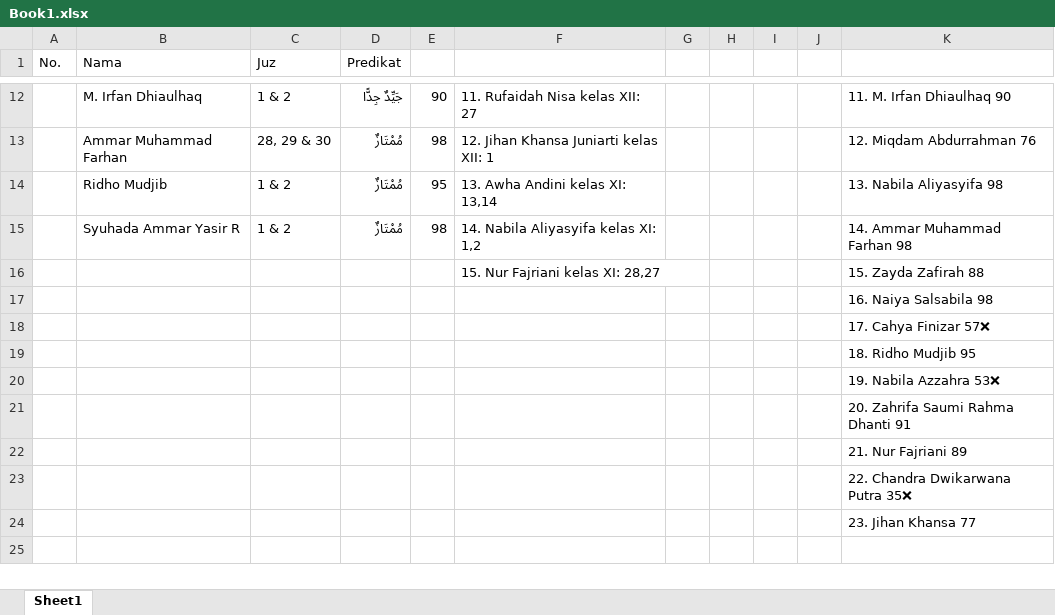
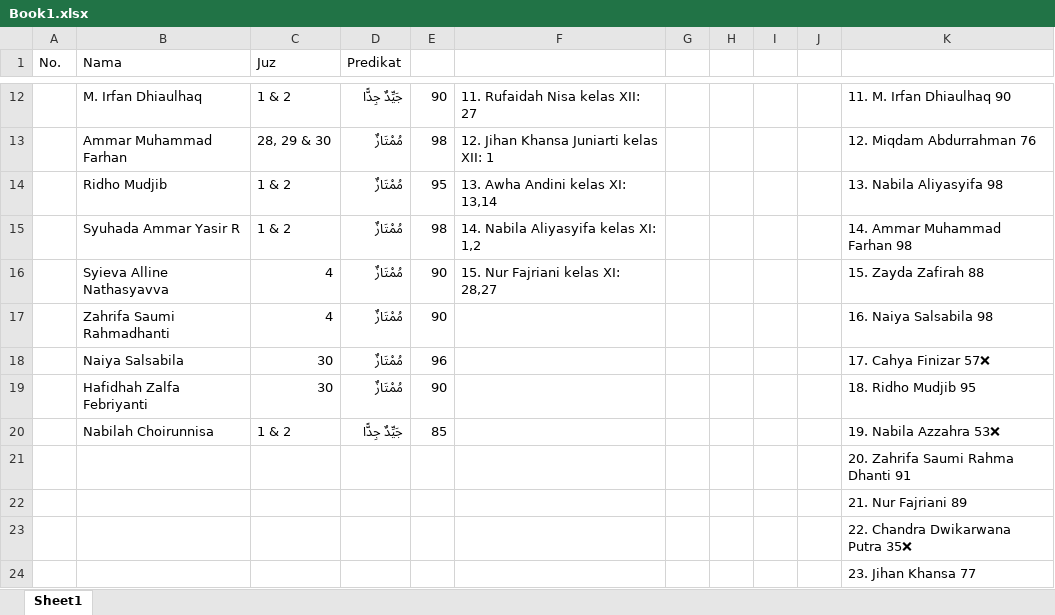
Before and after one commit to ichsanazmi/Design, an Excel workbook: Istiqlal/Sekolah/SMA/Tahfidz 2022/Book1.xlsx, sheet Sheet1, drawn as a sheet; only a part is shown, gaps mark what is left out; values as stored, in another font and other column widths than the file's, no borders; removed rows and columns are numbered as before the commit, all else as after; the diff names each change by its address in the sheet, - before the commit and + after, or states it on an @@ line.

```diff
--- a/Istiqlal/Sekolah/SMA/Tahfidz 2022/Book1.xlsx (sheet Sheet1)
+++ b/Istiqlal/Sekolah/SMA/Tahfidz 2022/Book1.xlsx (sheet Sheet1)
-row 16:  |  |  |  |  | 15. Nur Fajriani kelas XI: 28,27 |  |  |  |  | 15. Zayda Zafirah 88
-row 17:  |  |  |  |  |  |  |  |  |  | 16. Naiya Salsabila 98
-row 18:  |  |  |  |  |  |  |  |  |  | 17. Cahya Finizar 57❌
-row 19:  |  |  |  |  |  |  |  |  |  | 18. Ridho Mudjib 95
-row 20:  |  |  |  |  |  |  |  |  |  | 19. Nabila Azzahra 53❌
+row 16:  | Syieva Alline Nathasyavva | 4 | مُمْتَازٌ | 90 | 15. Nur Fajriani kelas XI: 28,27 |  |  |  |  | 15. Zayda Zafirah 88
+row 17:  | Zahrifa Saumi Rahmadhanti | 4 | مُمْتَازٌ | 90 |  |  |  |  |  | 16. Naiya Salsabila 98
+row 18:  | Naiya Salsabila | 30 | مُمْتَازٌ | 96 |  |  |  |  |  | 17. Cahya Finizar 57❌
+row 19:  | Hafidhah Zalfa Febriyanti | 30 | مُمْتَازٌ | 90 |  |  |  |  |  | 18. Ridho Mudjib 95
+row 20:  | Nabilah Choirunnisa | 1 & 2 | جَيِّدٌ جِدًّا | 85 |  |  |  |  |  | 19. Nabila Azzahra 53❌
```
Also changed, not shown: 41 other files.
